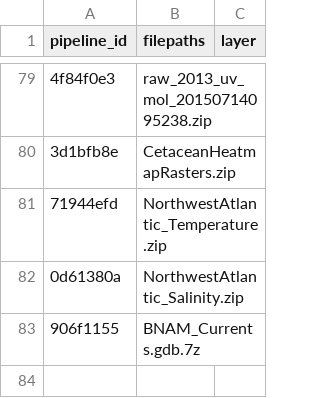
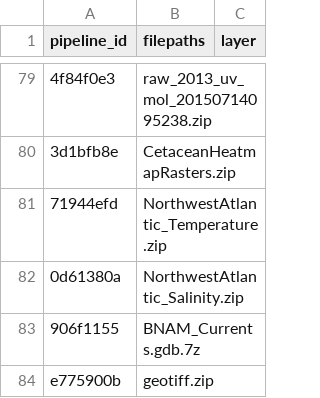
Before and after one commit to Ecosystem-Assessments/pipedat, a CSV file: inst/extdata/files_raw.csv, drawn as a sheet; only a part is shown, gaps mark what is left out.

```diff
--- a/inst/extdata/files_raw.csv
+++ b/inst/extdata/files_raw.csv
@@ -83 +83,2 @@
 "906f1155","BNAM_Currents.gdb.7z",
+"e775900b","geotiff.zip",
```
Also changed, not shown: inst/extdata/files_clean.csv, 2 other files.
